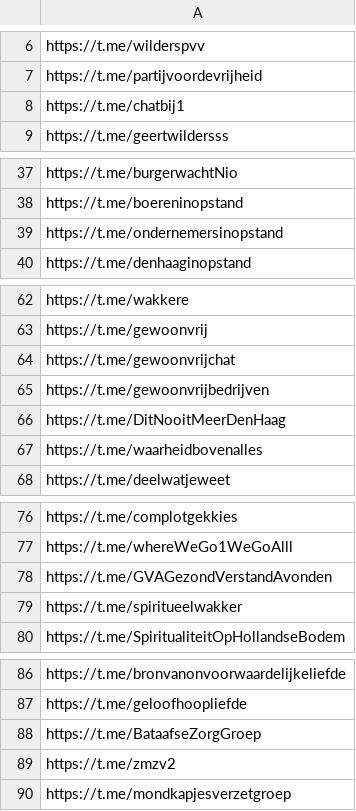
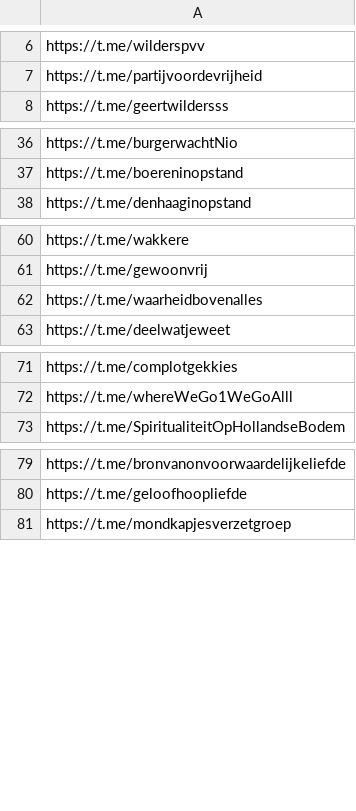
Before and after one commit to psyronika/Telegram-scraper, a CSV file: Telegram_chats.csv, drawn as a sheet; only a part is shown, gaps mark what is left out.

```diff
--- a/Telegram_chats.csv
+++ b/Telegram_chats.csv
@@ -7,3 +7,2 @@ https://t.me/wilderspvv
 https://t.me/partijvoordevrijheid
-https://t.me/chatbij1
 https://t.me/geertwildersss
@@ -38,3 +37,2 @@ https://t.me/burgerwachtNio
 https://t.me/boereninopstand
-https://t.me/ondernemersinopstand
 https://t.me/denhaaginopstand
@@ -63,5 +61,2 @@ https://t.me/wakkere
 https://t.me/gewoonvrij
-https://t.me/gewoonvrijchat
-https://t.me/gewoonvrijbedrijven
-https://t.me/DitNooitMeerDenHaag
 https://t.me/waarheidbovenalles
@@ -77,4 +72,2 @@ https://t.me/complotgekkies
 https://t.me/whereWeGo1WeGoAlll
-https://t.me/GVAGezondVerstandAvonden
-https://t.me/spiritueelwakker
 https://t.me/SpiritualiteitOpHollandseBodem
@@ -87,4 +80,2 @@ https://t.me/bronvanonvoorwaardelijkeliefde
 https://t.me/geloofhoopliefde
-https://t.me/BataafseZorgGroep
-https://t.me/zmzv2
 https://t.me/mondkapjesverzetgroep
```
Also changed, not shown: 3 other files.
